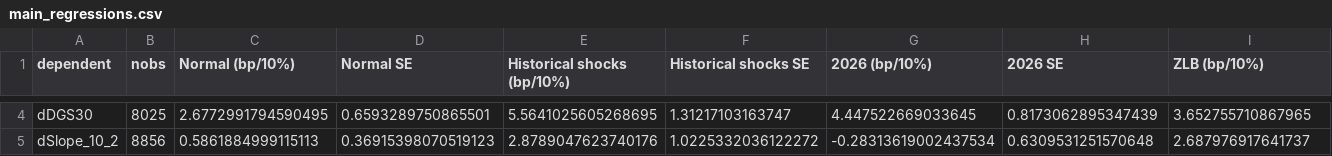
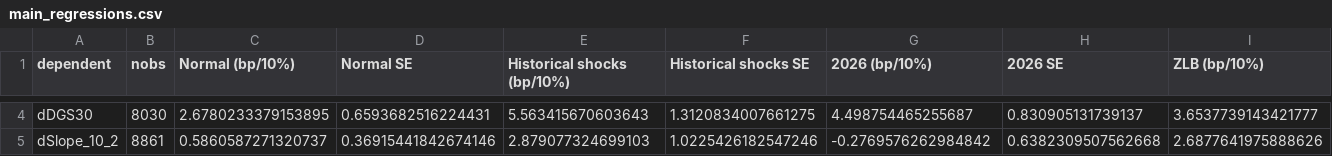
Before and after one commit to kevinkan2004-crypto/oil-shock-treasury-repricing, a CSV file: results/main_regressions.csv, drawn as a sheet; only a part is shown, gaps mark what is left out; the diff covers the shown part only; the diff names each change by its address in the sheet, - before the commit and + after, or states it on an @@ line.

```diff
--- a/results/main_regressions.csv
+++ b/results/main_regressions.csv
-B4 (nobs): 8025
+B4 (nobs): 8030
-C4 (Normal (bp/10%)): 2.6772991794590495
+C4 (Normal (bp/10%)): 2.6780233379153895
-D4 (Normal SE): 0.6593289750865501
+D4 (Normal SE): 0.6593682516224431
-E4 (Historical shocks (bp/10%)): 5.5641025605268695
+E4 (Historical shocks (bp/10%)): 5.563415670603643
-F4 (Historical shocks SE): 1.31217103163747
+F4 (Historical shocks SE): 1.3120834007661275
-G4 (2026 (bp/10%)): 4.447522669033645
+G4 (2026 (bp/10%)): 4.498754465255687
-H4 (2026 SE): 0.8173062895347439
+H4 (2026 SE): 0.830905131739137
-I4 (ZLB (bp/10%)): 3.652755710867965
+I4 (ZLB (bp/10%)): 3.6537739143421777
-B5 (nobs): 8856
+B5 (nobs): 8861
-C5 (Normal (bp/10%)): 0.5861884999115113
+C5 (Normal (bp/10%)): 0.5860587271320737
-D5 (Normal SE): 0.36915398070519123
+D5 (Normal SE): 0.36915441842674146
-E5 (Historical shocks (bp/10%)): 2.8789047623740176
+E5 (Historical shocks (bp/10%)): 2.879077324699103
-F5 (Historical shocks SE): 1.0225332036122272
+F5 (Historical shocks SE): 1.0225426182547246
-G5 (2026 (bp/10%)): -0.28313619002437534
+G5 (2026 (bp/10%)): -0.2769576262984842
-H5 (2026 SE): 0.6309531251570648
+H5 (2026 SE): 0.6382309507562668
-I5 (ZLB (bp/10%)): 2.687976917641737
+I5 (ZLB (bp/10%)): 2.6877641975888626
```
Also changed, not shown: 89 edited cells elsewhere in this file, results/break_wald_path.csv, results/descriptive_correlations.csv, 12 other files.
